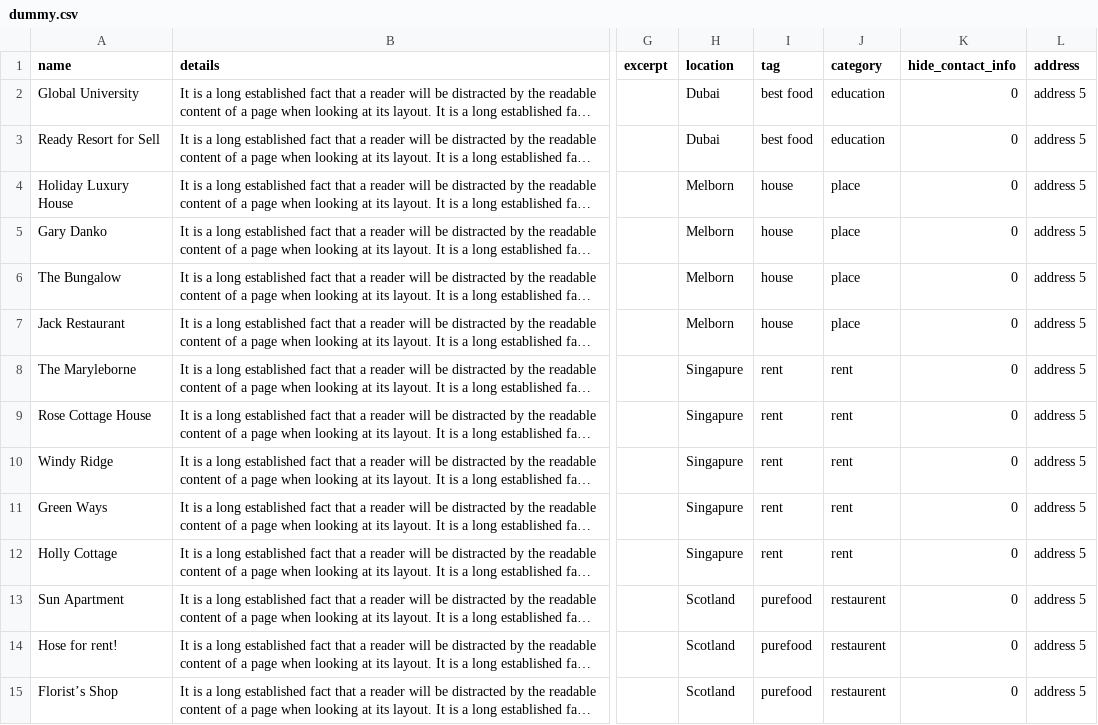
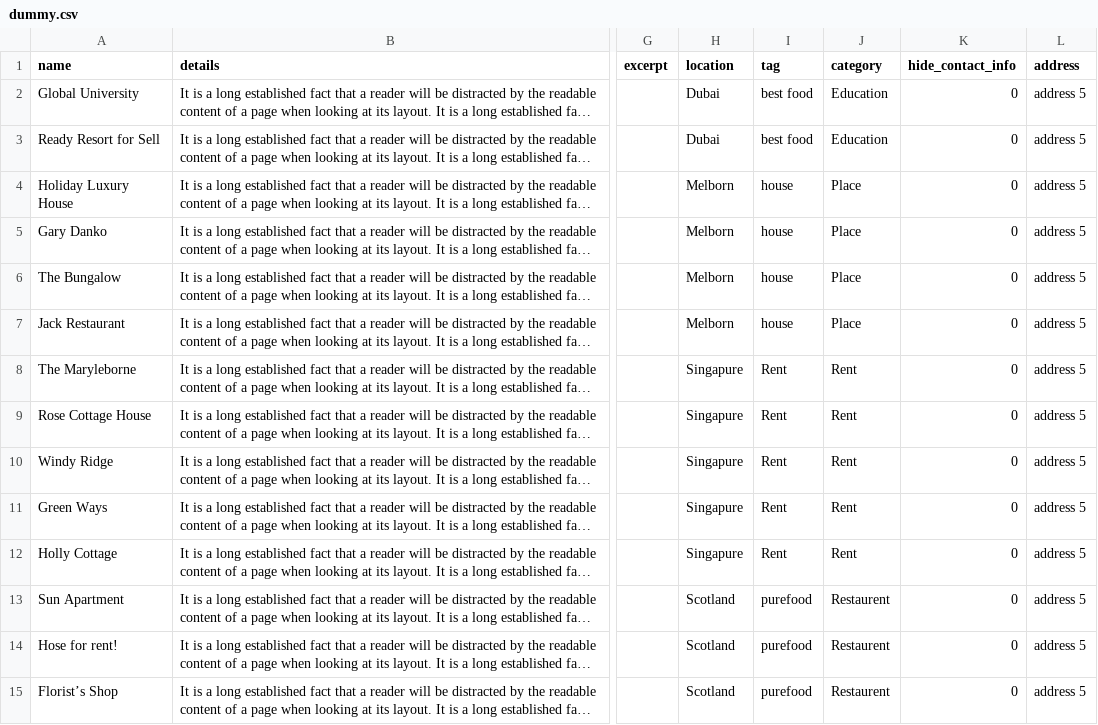
Before and after one commit to sovware/directorist, a CSV file: templates/import-export/data/dummy.csv, drawn as a sheet; only a part is shown, gaps mark what is left out; long unchanged cells end in …; the diff covers the shown part only; the diff names each change by its address in the sheet, - before the commit and + after, or states it on an @@ line.

Commit message:
improve dummy csv

```diff
--- a/templates/import-export/data/dummy.csv
+++ b/templates/import-export/data/dummy.csv
-J2:J3 (category): education
+J2:J3 (category): Education
-J4:J7 (category): place
+J4:J7 (category): Place
-I8:I12 (tag): rent
+I8:I12 (tag): Rent
-J8:J12 (category): rent
+J8:J12 (category): Rent
-J13:J15 (category): restaurent
+J13:J15 (category): Restaurent
```
Also changed, not shown: 13 edited cells elsewhere in this file.
